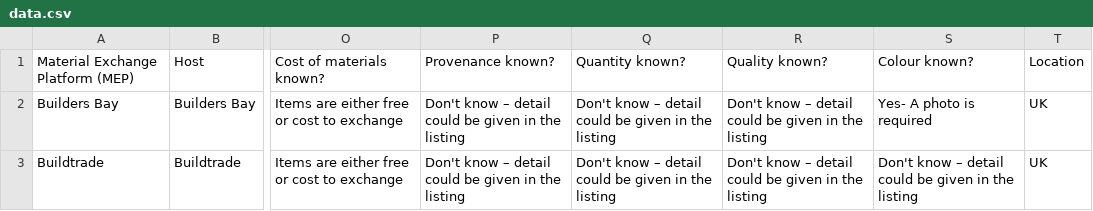
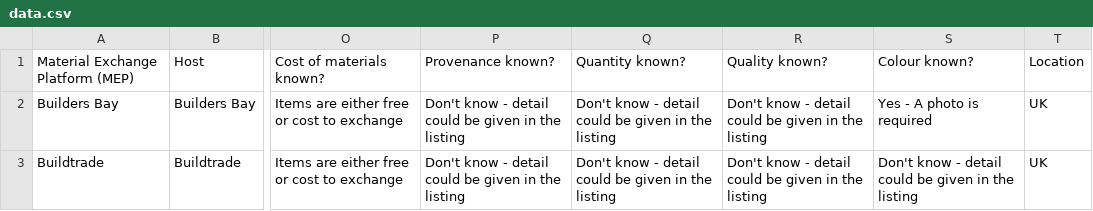
Before and after one commit to SW2893/sustainabilitytool-maps, a CSV file: src/mep/data.csv, drawn as a sheet; only a part is shown, gaps mark what is left out; the diff covers the shown part only; the diff names each change by its address in the sheet, - before the commit and + after, or states it on an @@ line.

```diff
--- a/src/mep/data.csv
+++ b/src/mep/data.csv
-P2:P3: Don't know – detail could…
+P2:P3: Don't know - detail could…
-Q2:Q3: Don't know – detail could…
+Q2:Q3: Don't know - detail could…
-R2:R3: Don't know – detail could…
+R2:R3: Don't know - detail could…
-S2: Yes- A photo is required
+S2: Yes - A photo is required
-S3: Don't know – detail could…
+S3: Don't know - detail could…
```
Also changed, not shown: 20 edited cells elsewhere in this file.
